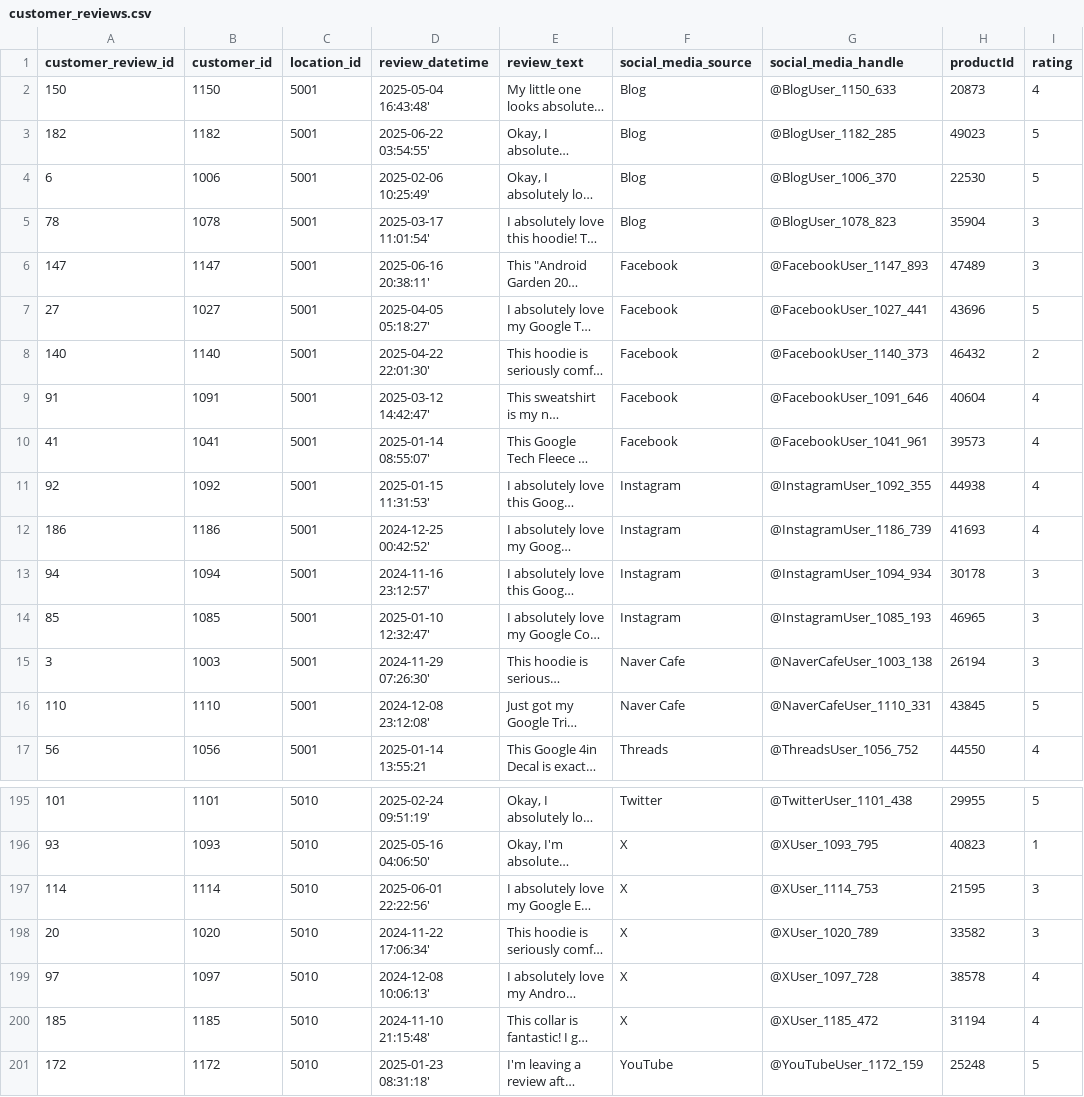
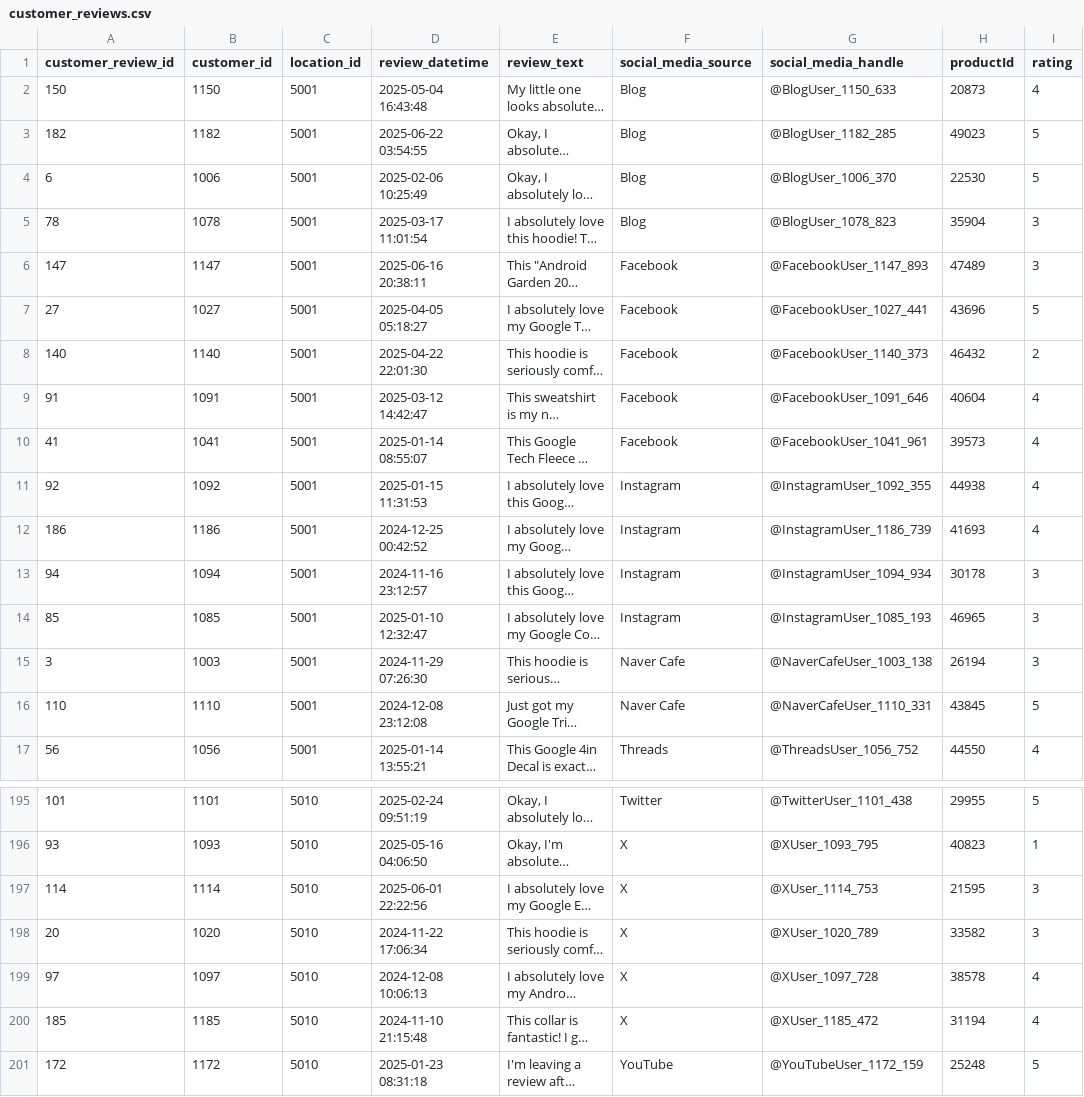
Before and after one commit to changsub214/dnpursuit_da_hackathon, a CSV file: tf/review/customer_reviews.csv, drawn as a sheet; only a part is shown, gaps mark what is left out; long unchanged cells end in …; the diff covers the shown part only; the diff names each change by its address in the sheet, - before the commit and + after, or states it on an @@ line.

```diff
--- a/tf/review/customer_reviews.csv
+++ b/tf/review/customer_reviews.csv
-D2 (review_datetime): 2025-05-04 16:43:48'
+D2 (review_datetime): 2025-05-04 16:43:48
-D3 (review_datetime): 2025-06-22 03:54:55'
+D3 (review_datetime): 2025-06-22 03:54:55
-D4 (review_datetime): 2025-02-06 10:25:49'
+D4 (review_datetime): 2025-02-06 10:25:49
-D5 (review_datetime): 2025-03-17 11:01:54'
+D5 (review_datetime): 2025-03-17 11:01:54
-D6 (review_datetime): 2025-06-16 20:38:11'
+D6 (review_datetime): 2025-06-16 20:38:11
-D7 (review_datetime): 2025-04-05 05:18:27'
+D7 (review_datetime): 2025-04-05 05:18:27
-D8 (review_datetime): 2025-04-22 22:01:30'
+D8 (review_datetime): 2025-04-22 22:01:30
-D9 (review_datetime): 2025-03-12 14:42:47'
+D9 (review_datetime): 2025-03-12 14:42:47
-D10 (review_datetime): 2025-01-14 08:55:07'
+D10 (review_datetime): 2025-01-14 08:55:07
-D11 (review_datetime): 2025-01-15 11:31:53'
+D11 (review_datetime): 2025-01-15 11:31:53
-D12 (review_datetime): 2024-12-25 00:42:52'
+D12 (review_datetime): 2024-12-25 00:42:52
-D13 (review_datetime): 2024-11-16 23:12:57'
+D13 (review_datetime): 2024-11-16 23:12:57
-D14 (review_datetime): 2025-01-10 12:32:47'
+D14 (review_datetime): 2025-01-10 12:32:47
-D15 (review_datetime): 2024-11-29 07:26:30'
+D15 (review_datetime): 2024-11-29 07:26:30
-D16 (review_datetime): 2024-12-08 23:12:08'
+D16 (review_datetime): 2024-12-08 23:12:08
-D195 (review_datetime): 2025-02-24 09:51:19'
+D195 (review_datetime): 2025-02-24 09:51:19
-D196 (review_datetime): 2025-05-16 04:06:50'
+D196 (review_datetime): 2025-05-16 04:06:50
-D197 (review_datetime): 2025-06-01 22:22:56'
+D197 (review_datetime): 2025-06-01 22:22:56
-D198 (review_datetime): 2024-11-22 17:06:34'
+D198 (review_datetime): 2024-11-22 17:06:34
-D199 (review_datetime): 2024-12-08 10:06:13'
+D199 (review_datetime): 2024-12-08 10:06:13
-D200 (review_datetime): 2024-11-10 21:15:48'
+D200 (review_datetime): 2024-11-10 21:15:48
-D201 (review_datetime): 2025-01-23 08:31:18'
+D201 (review_datetime): 2025-01-23 08:31:18
```
Also changed, not shown: 27 edited cells elsewhere in this file.
